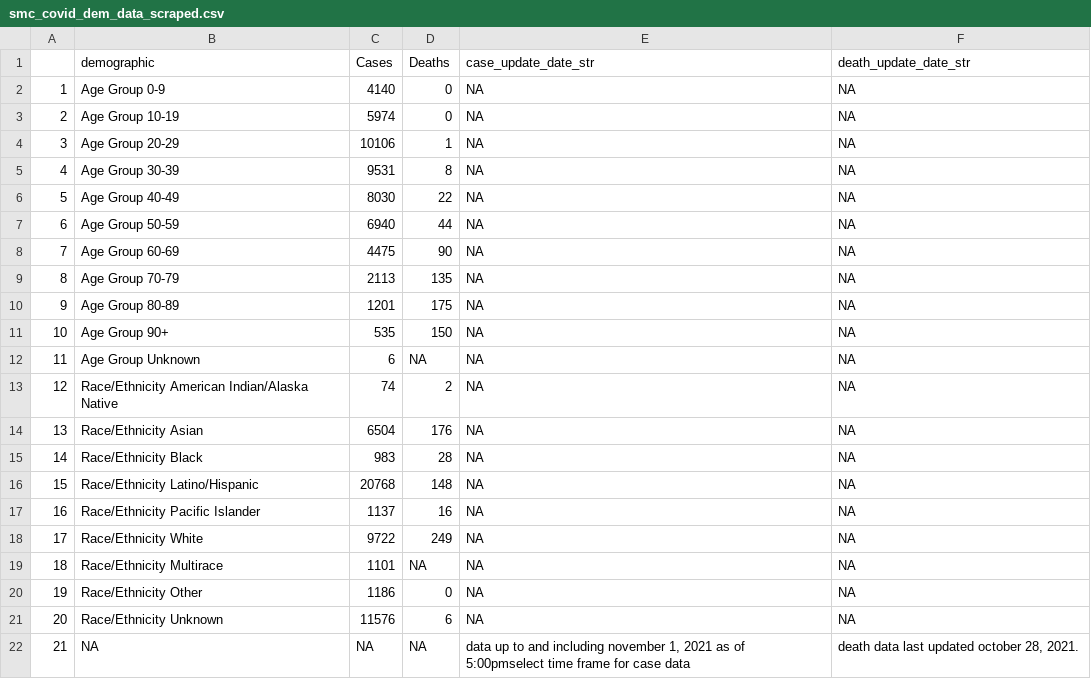
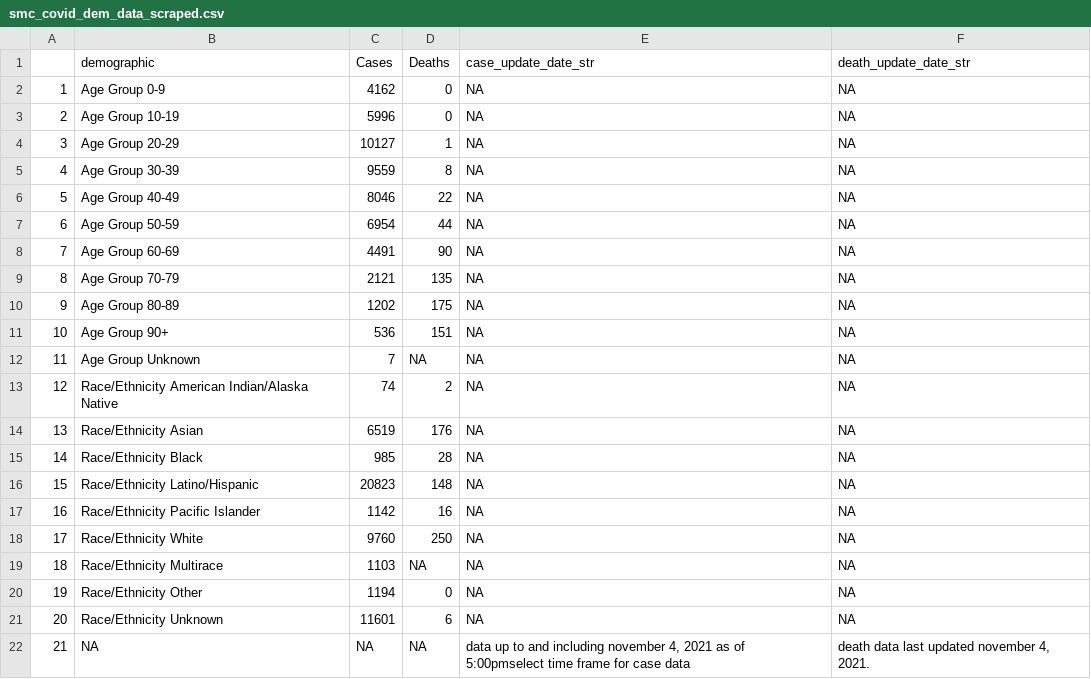
Before and after one commit to stanfordfuturebay/stanfordfuturebay.github.io, a CSV file: covid19/smc_covid_dem_data_scraped.csv, drawn as a sheet.

Commit message:
Update smc_covid_dem_data_scraped.csv

```diff
--- a/covid19/smc_covid_dem_data_scraped.csv
+++ b/covid19/smc_covid_dem_data_scraped.csv
@@ -1,22 +1,22 @@
 "","demographic","Cases","Deaths","case_update_date_str","death_update_date_str"
-"1","Age Group 0-9","4140","0",NA,NA
-"2","Age Group 10-19","5974","0",NA,NA
-"3","Age Group 20-29","10106","1",NA,NA
-"4","Age Group 30-39","9531","8",NA,NA
-"5","Age Group 40-49","8030","22",NA,NA
-"6","Age Group 50-59","6940","44",NA,NA
-"7","Age Group 60-69","4475","90",NA,NA
-"8","Age Group 70-79","2113","135",NA,NA
-"9","Age Group 80-89","1201","175",NA,NA
-"10","Age Group 90+","535","150",NA,NA
-"11","Age Group Unknown","6",NA,NA,NA
+"1","Age Group 0-9","4162","0",NA,NA
+"2","Age Group 10-19","5996","0",NA,NA
+"3","Age Group 20-29","10127","1",NA,NA
+"4","Age Group 30-39","9559","8",NA,NA
+"5","Age Group 40-49","8046","22",NA,NA
+"6","Age Group 50-59","6954","44",NA,NA
+"7","Age Group 60-69","4491","90",NA,NA
+"8","Age Group 70-79","2121","135",NA,NA
+"9","Age Group 80-89","1202","175",NA,NA
+"10","Age Group 90+","536","151",NA,NA
+"11","Age Group Unknown","7",NA,NA,NA
 "12","Race/Ethnicity  American Indian/Alaska Native","74","2",NA,NA
-"13","Race/Ethnicity  Asian","6504","176",NA,NA
-"14","Race/Ethnicity  Black","983","28",NA,NA
-"15","Race/Ethnicity  Latino/Hispanic","20768","148",NA,NA
-"16","Race/Ethnicity  Pacific Islander","1137","16",NA,NA
-"17","Race/Ethnicity  White","9722","249",NA,NA
-"18","Race/Ethnicity Multirace","1101",NA,NA,NA
-"19","Race/Ethnicity Other","1186","0",NA,NA
-"20","Race/Ethnicity Unknown","11576","6",NA,NA
-"21",NA,NA,NA,"data up to and including november 1, 2021 as of 5:00pmselect time frame for case data","death data last updated october 28, 2021."
+"13","Race/Ethnicity  Asian","6519","176",NA,NA
+"14","Race/Ethnicity  Black","985","28",NA,NA
+"15","Race/Ethnicity  Latino/Hispanic","20823","148",NA,NA
+"16","Race/Ethnicity  Pacific Islander","1142","16",NA,NA
+"17","Race/Ethnicity  White","9760","250",NA,NA
+"18","Race/Ethnicity Multirace","1103",NA,NA,NA
+"19","Race/Ethnicity Other","1194","0",NA,NA
+"20","Race/Ethnicity Unknown","11601","6",NA,NA
+"21",NA,NA,NA,"data up to and including november 4, 2021 as of 5:00pmselect time frame for case data","death data last updated november 4, 2021."
```
